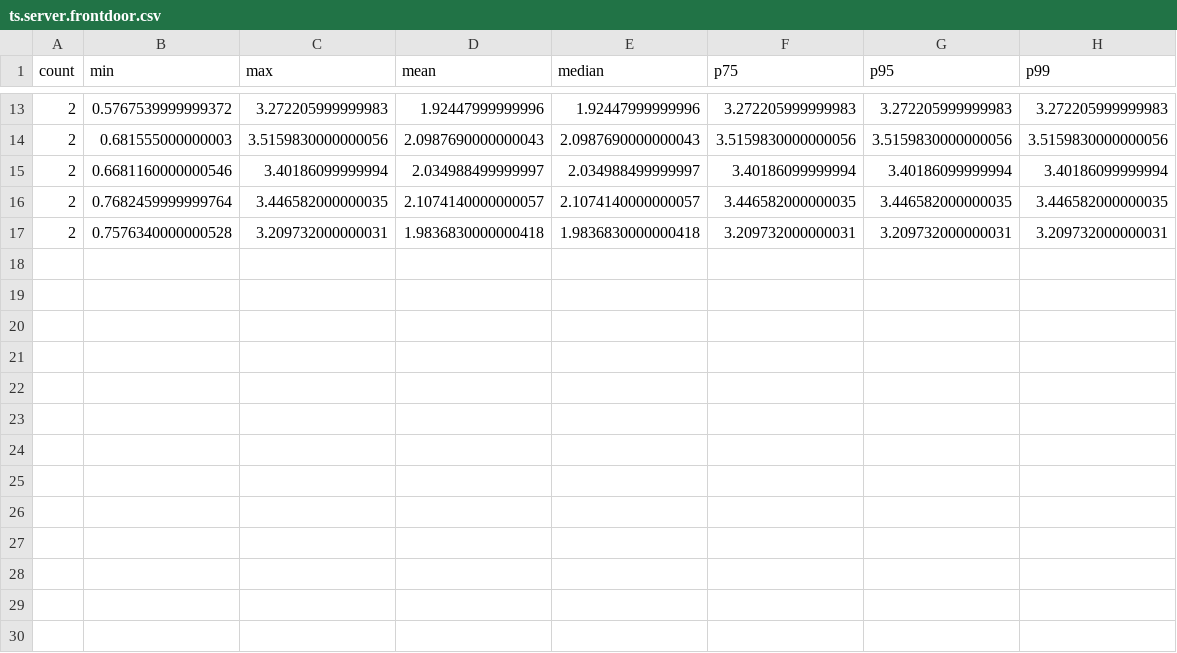
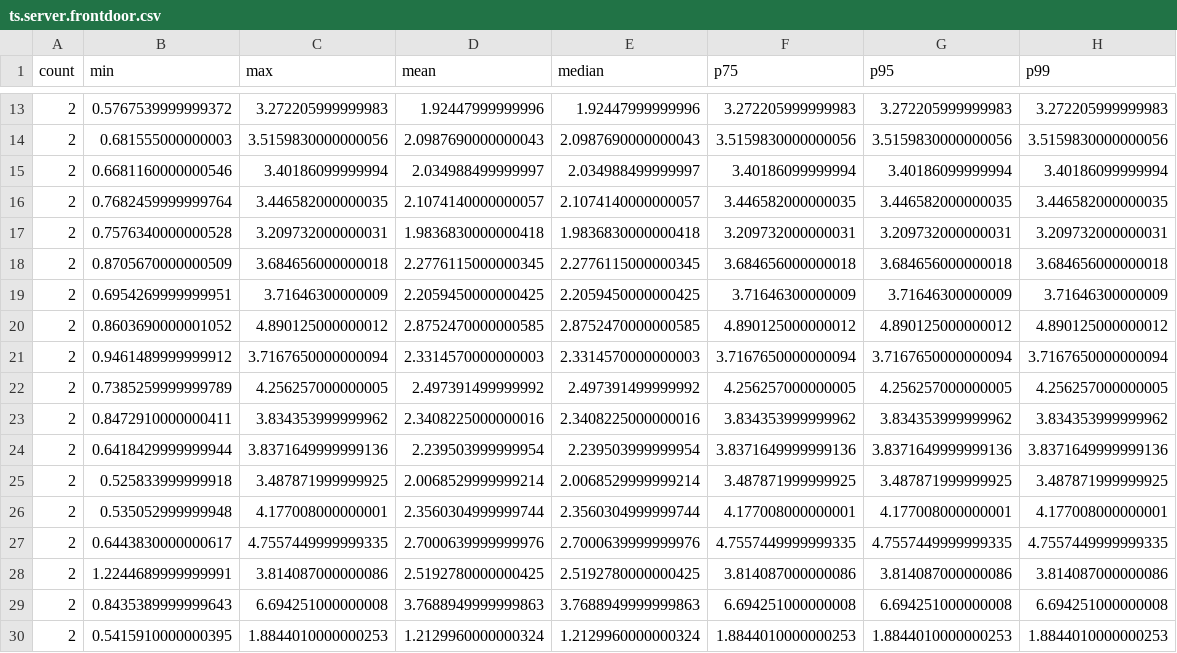
Before and after one commit to Telepact/telepact, a CSV file: qa/lib/ts/metrics/ts.server.frontdoor.csv, drawn as a sheet; only a part is shown, gaps mark what is left out; the diff names each change by its address in the sheet, - before the commit and + after, or states it on an @@ line.

```diff
--- a/qa/lib/ts/metrics/ts.server.frontdoor.csv
+++ b/qa/lib/ts/metrics/ts.server.frontdoor.csv
+row 18: 2 | 0.8705670000000509 | 3.684656000000018 | 2.2776115000000345 | 2.2776115000000345 | 3.684656000000018 | 3.684656000000018 | 3.684656000000018
+row 19: 2 | 0.6954269999999951 | 3.71646300000009 | 2.2059450000000425 | 2.2059450000000425 | 3.71646300000009 | 3.71646300000009 | 3.71646300000009
+row 20: 2 | 0.8603690000001052 | 4.890125000000012 | 2.8752470000000585 | 2.8752470000000585 | 4.890125000000012 | 4.890125000000012 | 4.890125000000012
+row 21: 2 | 0.9461489999999912 | 3.7167650000000094 | 2.3314570000000003 | 2.3314570000000003 | 3.7167650000000094 | 3.7167650000000094 | 3.7167650000000094
+row 22: 2 | 0.7385259999999789 | 4.256257000000005 | 2.497391499999992 | 2.497391499999992 | 4.256257000000005 | 4.256257000000005 | 4.256257000000005
+row 23: 2 | 0.8472910000000411 | 3.834353999999962 | 2.3408225000000016 | 2.3408225000000016 | 3.834353999999962 | 3.834353999999962 | 3.834353999999962
+row 24: 2 | 0.6418429999999944 | 3.8371649999999136 | 2.239503999999954 | 2.239503999999954 | 3.8371649999999136 | 3.8371649999999136 | 3.8371649999999136
+row 25: 2 | 0.525833999999918 | 3.487871999999925 | 2.0068529999999214 | 2.0068529999999214 | 3.487871999999925 | 3.487871999999925 | 3.487871999999925
+row 26: 2 | 0.535052999999948 | 4.177008000000001 | 2.3560304999999744 | 2.3560304999999744 | 4.177008000000001 | 4.177008000000001 | 4.177008000000001
+row 27: 2 | 0.6443830000000617 | 4.7557449999999335 | 2.7000639999999976 | 2.7000639999999976 | 4.7557449999999335 | 4.7557449999999335 | 4.7557449999999335
+row 28: 2 | 1.2244689999999991 | 3.814087000000086 | 2.5192780000000425 | 2.5192780000000425 | 3.814087000000086 | 3.814087000000086 | 3.814087000000086
+row 29: 2 | 0.8435389999999643 | 6.694251000000008 | 3.7688949999999863 | 3.7688949999999863 | 6.694251000000008 | 6.694251000000008 | 6.694251000000008
+row 30: 2 | 0.5415910000000395 | 1.8844010000000253 | 1.2129960000000324 | 1.2129960000000324 | 1.8844010000000253 | 1.8844010000000253 | 1.8844010000000253
```
Also changed, not shown: 3 other files.
